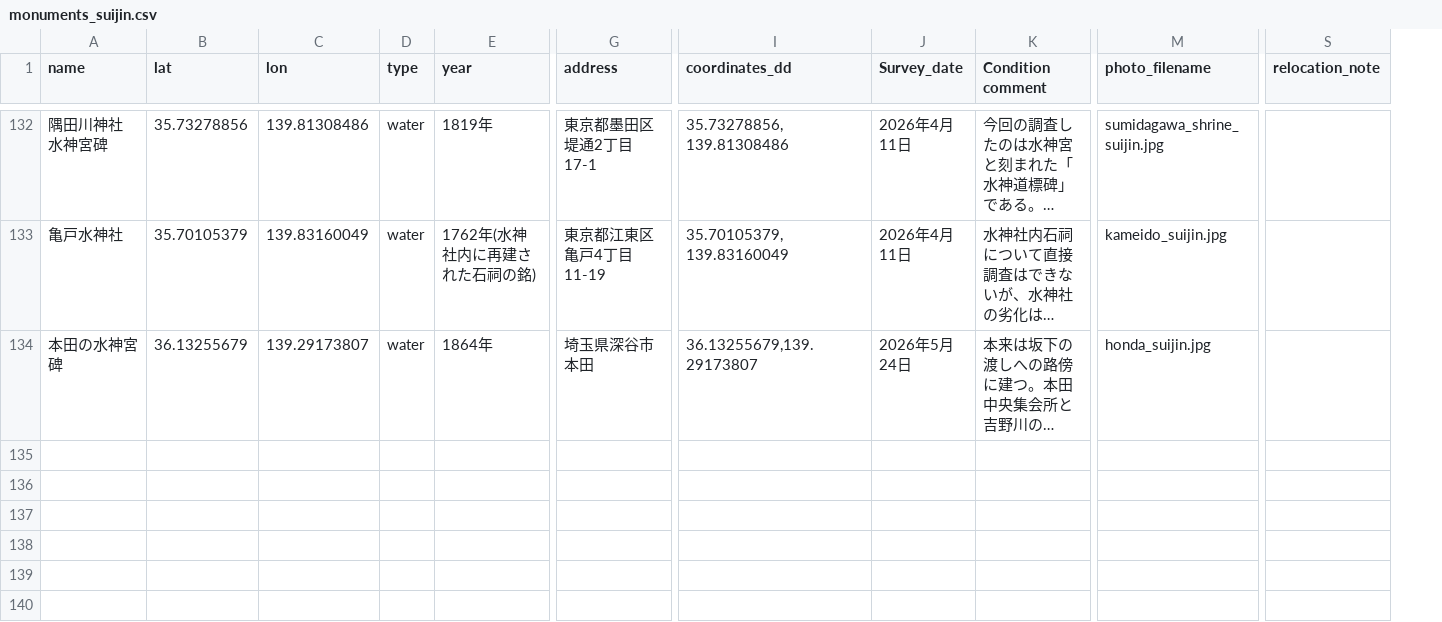
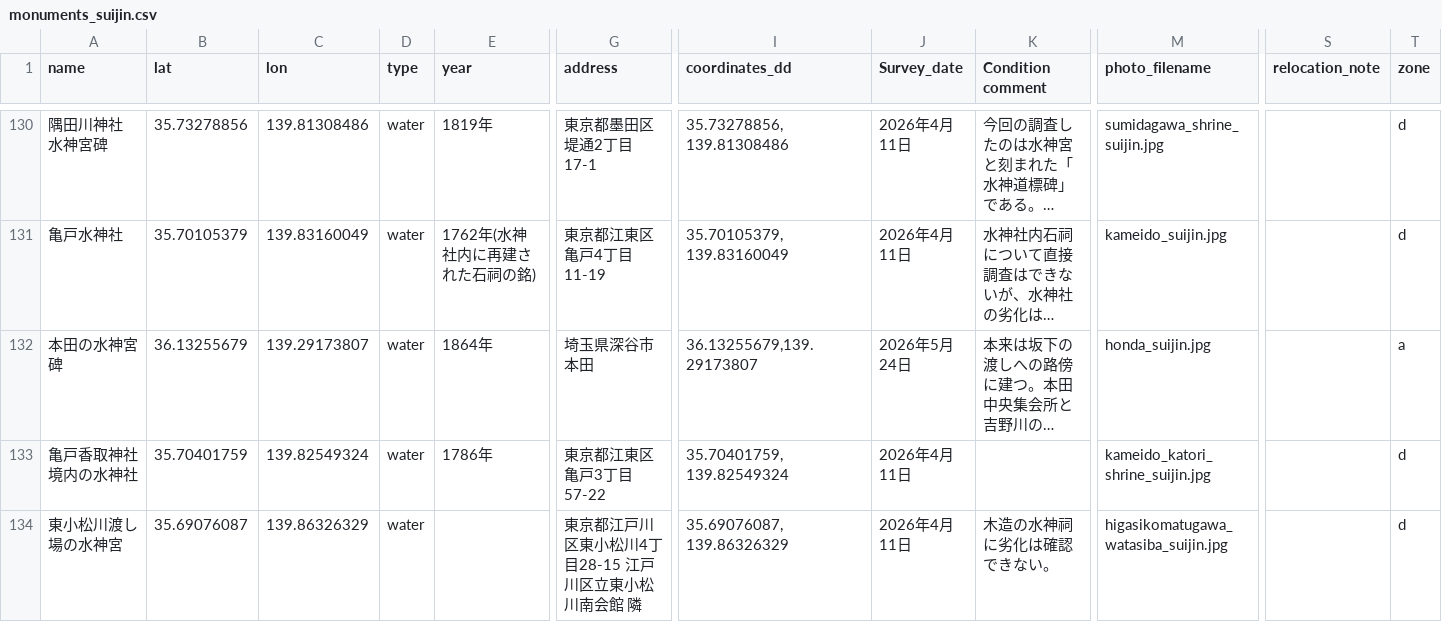
Before and after one commit to research-river/suijin_map, a CSV file: monuments_suijin.csv, drawn as a sheet; only a part is shown, gaps mark what is left out; long unchanged cells end in …; rows hold the shown columns only; the diff covers the shown part only; the diff names each change by its address in the sheet, - before the commit and + after, or states it on an @@ line.

```diff
--- a/monuments_suijin.csv
+++ b/monuments_suijin.csv
+column T (zone), rows 130-132: d | d | a
+row 133: 亀戸香取神社境内の水神社 | 35.70401759 | 139.82549324 | water | 1786年 | 東京都江東区亀戸3丁目57-22 | 35.70401759, 139.82549324 | 2026年4月11日 |  | kameido_katori_shrine_suijin.jpg |  | d
+row 134: 東小松川渡し場の水神宮 | 35.69076087 | 139.86326329 | water |  | 東京都江戸川区東小松川4丁目28-15 江戸川区立東小松川南会館 隣 | 35.69076087, 139.86326329 | 2026年4月11日 | 木造の水神祠に劣化は確認できない。 | higasikomatugawa_watasiba_suijin.jpg |  | d
```
Also changed, not shown: 6 added rows, 2 removed rows and 2 edited cells elsewhere in this file, monuments_water_related.csv, 51 other files.
